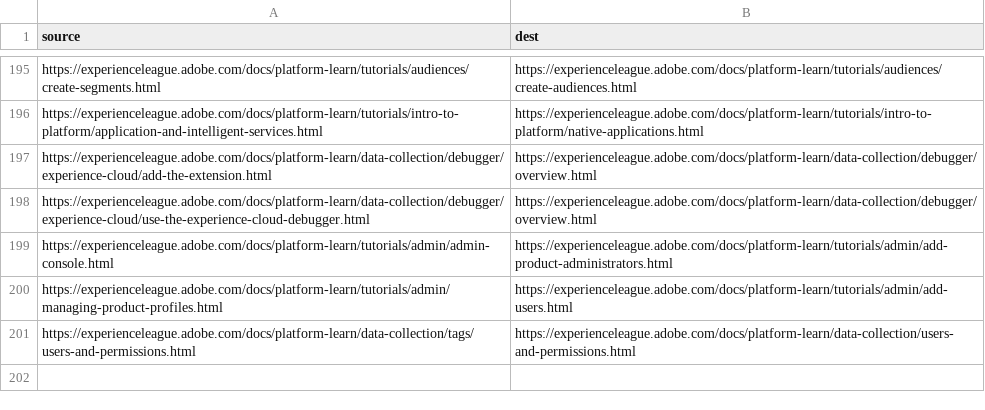
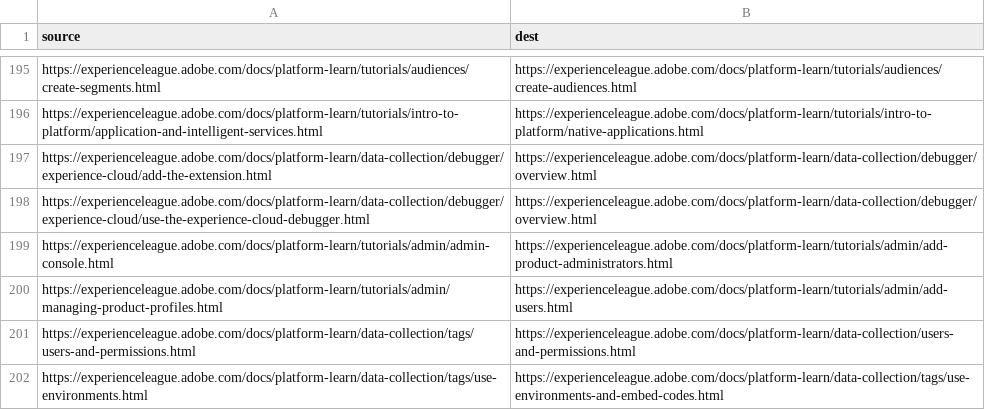
Before and after one commit to AdobeDocs/platform-learn.zh-Hant, a CSV file: redirects.csv, drawn as a sheet; only a part is shown, gaps mark what is left out; the diff names each change by its address in the sheet, - before the commit and + after, or states it on an @@ line.

Commit message:
Sync non localizable files for core commit c0b824eba5a479877cf15a908ced4a3fffbcbf30

```diff
--- a/redirects.csv
+++ b/redirects.csv
+row 202: https://experienceleague.adobe.com/docs/platform-learn/data-collection/tags/use-environments.html | https://experienceleague.adobe.com/docs/platform-learn/data-collection/tags/use-environments-and-embed-codes.html
```
